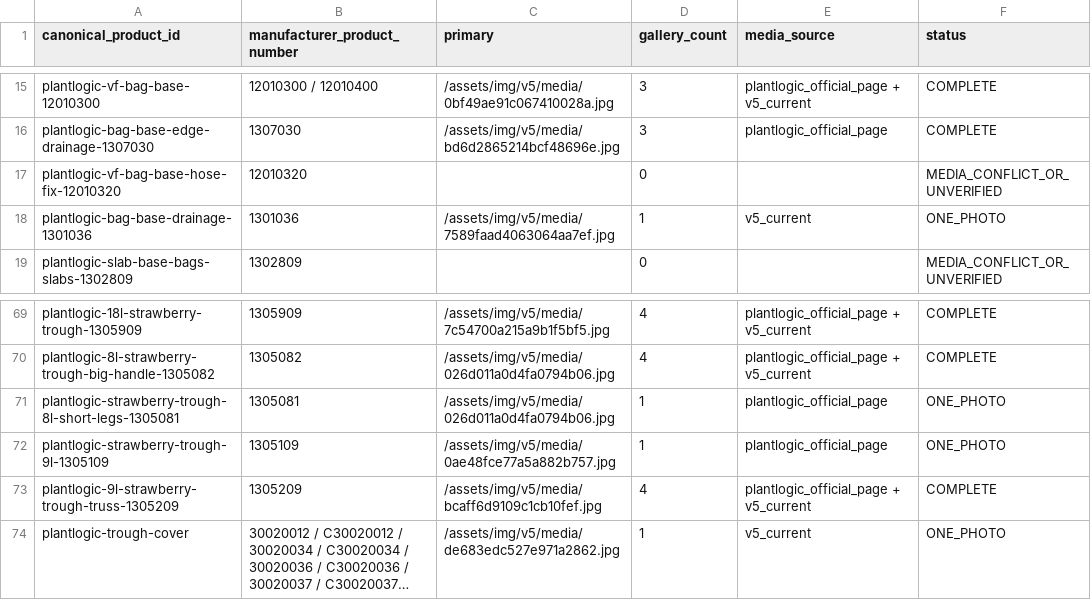
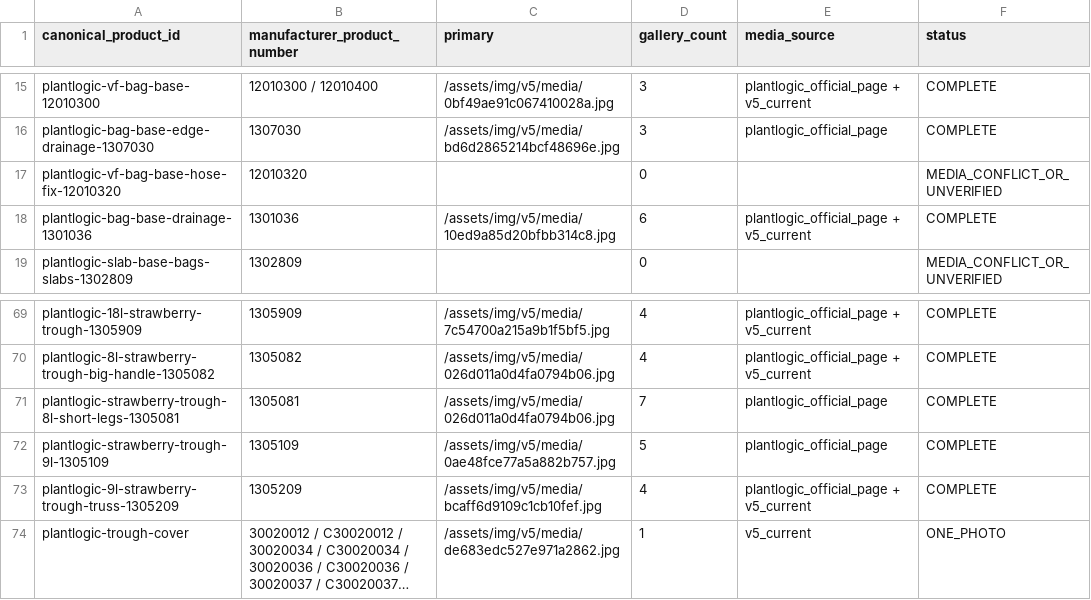
Before and after one commit to ladima75-source/bb610-market, a CSV file: data/product_content/plantlogic_v2_media_audit_20260928.csv, drawn as a sheet; only a part is shown, gaps mark what is left out; long unchanged cells end in ….

Commit message:
Generate PlantLogic V2 official media

```diff
--- a/data/product_content/plantlogic_v2_media_audit_20260928.csv
+++ b/data/product_content/plantlogic_v2_media_audit_20260928.csv
@@ -17,3 +17,3 @@ plantlogic-bag-base-edge-drainage-1307030,1307030,/assets/img/v5/media/bd6d28652
 plantlogic-vf-bag-base-hose-fix-12010320,12010320,,0,,MEDIA_CONFLICT_OR_UNVERIFIED
-plantlogic-bag-base-drainage-1301036,1301036,/assets/img/v5/media/7589faad4063064aa7ef.jpg,1,v5_current,ONE_PHOTO
+plantlogic-bag-base-drainage-1301036,1301036,/assets/img/v5/media/10ed9a85d20bfbb314c8.jpg,6,plantlogic_official_page + v5_current,COMPLETE
 plantlogic-slab-base-bags-slabs-1302809,1302809,,0,,MEDIA_CONFLICT_OR_UNVERIFIED
@@ -70,4 +70,4 @@ plantlogic-18l-strawberry-trough-1305909,1305909,/assets/img/v5/media/7c54700a21
 plantlogic-8l-strawberry-trough-big-handle-1305082,1305082,/assets/img/v5/media/026d011a0d4fa0794b06.jpg,4,plantlogic_official_page + v5_current,COMPLETE
-plantlogic-strawberry-trough-8l-short-legs-1305081,1305081,/assets/img/v5/media/026d011a0d4fa0794b06.jpg,1,plantlogic_official_page,ONE_PHOTO
-plantlogic-strawberry-trough-9l-1305109,1305109,/assets/img/v5/media/0ae48fce77a5a882b757.jpg,1,plantlogic_official_page,ONE_PHOTO
+plantlogic-strawberry-trough-8l-short-legs-1305081,1305081,/assets/img/v5/media/026d011a0d4fa0794b06.jpg,7,plantlogic_official_page,COMPLETE
+plantlogic-strawberry-trough-9l-1305109,1305109,/assets/img/v5/media/0ae48fce77a5a882b757.jpg,5,plantlogic_official_page,COMPLETE
 plantlogic-9l-strawberry-trough-truss-1305209,1305209,/assets/img/v5/media/bcaff6d9109c1cb10fef.jpg,4,plantlogic_official_page + v5_current,COMPLETE
```
Also changed, not shown: 16 other files.
